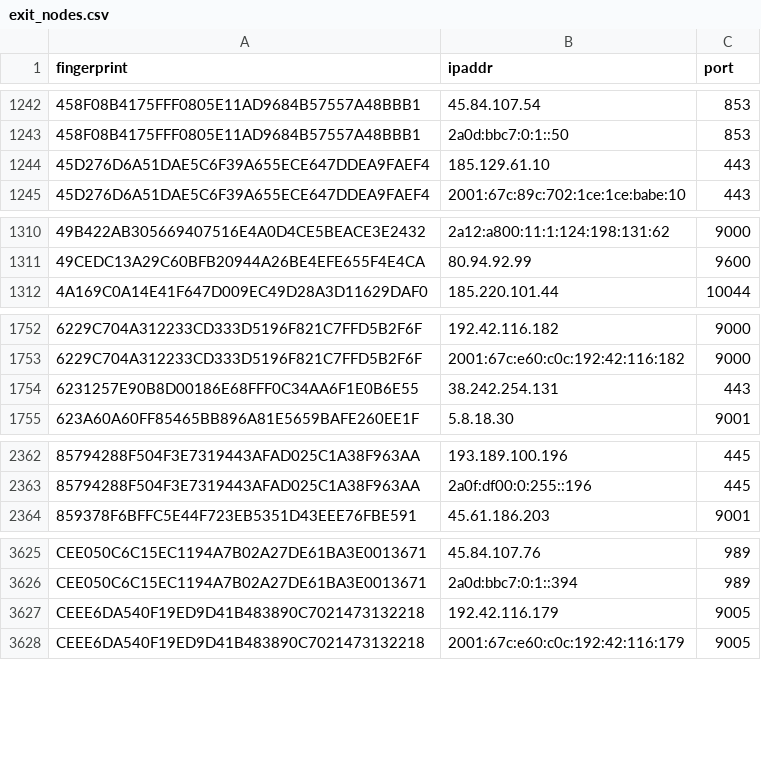
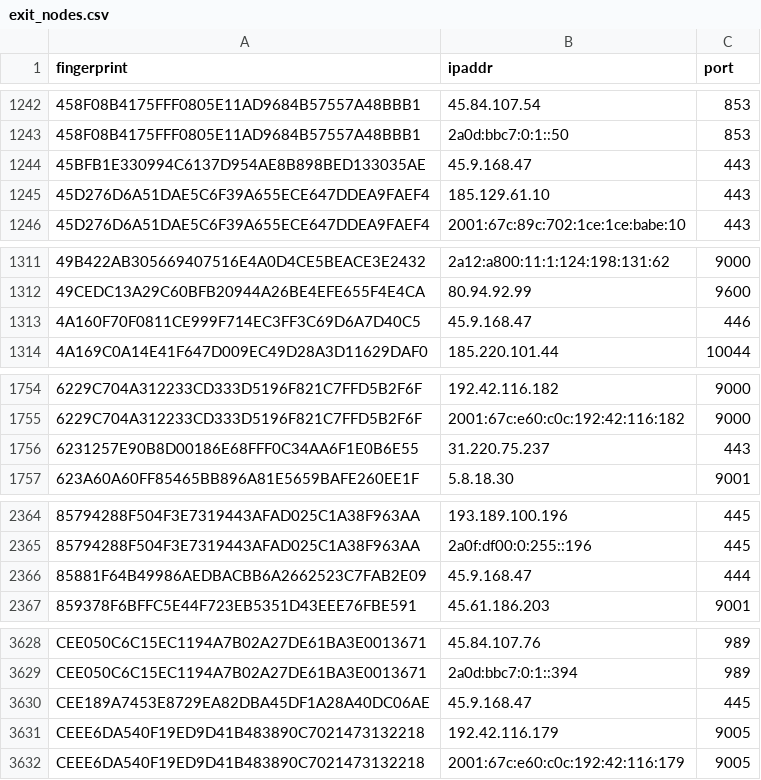
Before and after one commit to 0xPratikPatil/peel-the-net, a CSV file: dataset/exit_nodes.csv, drawn as a sheet; only a part is shown, gaps mark what is left out.

```diff
--- a/dataset/exit_nodes.csv
+++ b/dataset/exit_nodes.csv
@@ -1243,2 +1243,3 @@ fingerprint,ipaddr,port
 458F08B4175FFF0805E11AD9684B57557A48BBB1,2a0d:bbc7:0:1::50,853
+45BFB1E330994C6137D954AE8B898BED133035AE,45.9.168.47,443
 45D276D6A51DAE5C6F39A655ECE647DDEA9FAEF4,185.129.61.10,443
@@ -1311,2 +1312,3 @@ fingerprint,ipaddr,port
 49CEDC13A29C60BFB20944A26BE4EFE655F4E4CA,80.94.92.99,9600
+4A160F70F0811CE999F714EC3FF3C69D6A7D40C5,45.9.168.47,446
 4A169C0A14E41F647D009EC49D28A3D11629DAF0,185.220.101.44,10044
@@ -1753,3 +1755,3 @@ fingerprint,ipaddr,port
 6229C704A312233CD333D5196F821C7FFD5B2F6F,2001:67c:e60:c0c:192:42:116:182,9000
-6231257E90B8D00186E68FFF0C34AA6F1E0B6E55,38.242.254.131,443
+6231257E90B8D00186E68FFF0C34AA6F1E0B6E55,31.220.75.237,443
 623A60A60FF85465BB896A81E5659BAFE260EE1F,5.8.18.30,9001
@@ -2363,2 +2365,3 @@ fingerprint,ipaddr,port
 85794288F504F3E7319443AFAD025C1A38F963AA,2a0f:df00:0:255::196,445
+85881F64B49986AEDBACBB6A2662523C7FAB2E09,45.9.168.47,444
 859378F6BFFC5E44F723EB5351D43EEE76FBE591,45.61.186.203,9001
@@ -3626,2 +3629,3 @@ CEE050C6C15EC1194A7B02A27DE61BA3E0013671,45.84.107.76,989
 CEE050C6C15EC1194A7B02A27DE61BA3E0013671,2a0d:bbc7:0:1::394,989
+CEE189A7453E8729EA82DBA45DF1A28A40DC06AE,45.9.168.47,445
 CEEE6DA540F19ED9D41B483890C7021473132218,192.42.116.179,9005
```
Also changed, not shown: dataset/all_nodes.csv, dataset/guard_nodes.csv, 3 other files.
